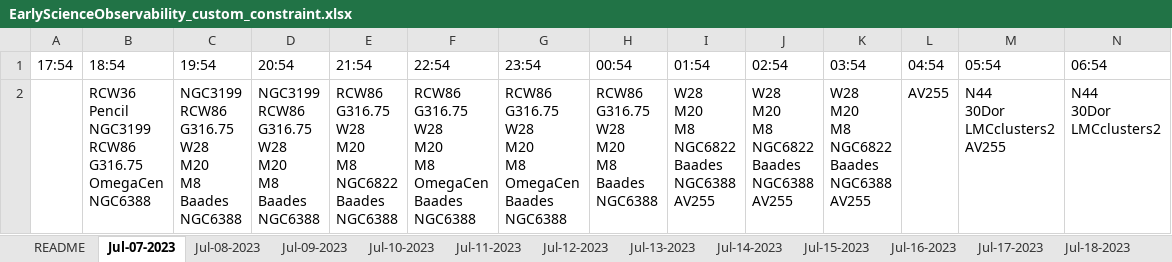
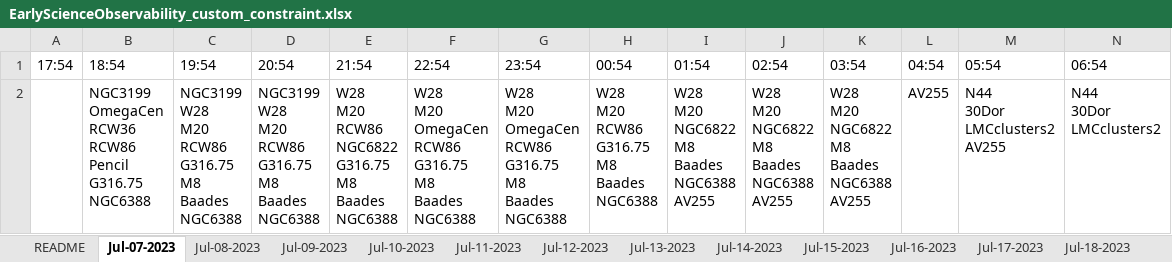
Before and after one commit to sdss/lvm_early_science, an Excel workbook: target_observability/EarlyScienceObservability_custom_constraint.xlsx, sheet Jul-07-2023, drawn as a sheet; values as stored, in another font and other column widths than the file's, no borders; ↵ is a line break in a cell; the diff names each change by its address in the sheet, - before the commit and + after, or states it on an @@ line.

```diff
--- a/target_observability/EarlyScienceObservability_custom_constraint.xlsx (sheet Jul-07-2023)
+++ b/target_observability/EarlyScienceObservability_custom_constraint.xlsx (sheet Jul-07-2023)
-B2 (18:54): RCW36 ↵ Pencil ↵ NGC3199 ↵ RCW86 ↵ G316.75 ↵ OmegaCen ↵ NGC6388
+B2 (18:54): NGC3199 ↵ OmegaCen ↵ RCW36 ↵ RCW86 ↵ Pencil ↵ G316.75 ↵ NGC6388
-C2 (19:54): NGC3199 ↵ RCW86 ↵ G316.75 ↵ W28 ↵ M20 ↵ M8 ↵ Baades…
+C2 (19:54): NGC3199 ↵ W28 ↵ M20 ↵ RCW86 ↵ G316.75 ↵ M8 ↵ Baades…
-D2 (20:54): NGC3199 ↵ RCW86 ↵ G316.75 ↵ W28 ↵ M20 ↵ M8 ↵ Baades…
+D2 (20:54): NGC3199 ↵ W28 ↵ M20 ↵ RCW86 ↵ G316.75 ↵ M8 ↵ Baades…
-E2 (21:54): RCW86 ↵ G316.75 ↵ W28 ↵ M20 ↵ M8 ↵ NGC6822 ↵ Baades ↵ NGC6388
+E2 (21:54): W28 ↵ M20 ↵ RCW86 ↵ NGC6822 ↵ G316.75 ↵ M8 ↵ Baades ↵ NGC6388
-F2 (22:54): RCW86 ↵ G316.75 ↵ W28 ↵ M20 ↵ M8 ↵ OmegaCen ↵ Baades ↵ NGC6388
+F2 (22:54): W28 ↵ M20 ↵ OmegaCen ↵ RCW86 ↵ G316.75 ↵ M8 ↵ Baades ↵ NGC6388
-G2 (23:54): RCW86 ↵ G316.75 ↵ W28 ↵ M20 ↵ M8 ↵ OmegaCen ↵ Baades ↵ NGC6388
+G2 (23:54): W28 ↵ M20 ↵ OmegaCen ↵ RCW86 ↵ G316.75 ↵ M8 ↵ Baades ↵ NGC6388
-H2 (00:54): RCW86 ↵ G316.75 ↵ W28 ↵ M20 ↵ M8 ↵ Baades ↵ NGC6388
+H2 (00:54): W28 ↵ M20 ↵ RCW86 ↵ G316.75 ↵ M8 ↵ Baades ↵ NGC6388
-I2 (01:54): W28 ↵ M20 ↵ M8 ↵ NGC6822 ↵ Baades ↵ NGC6388 ↵ AV255
+I2 (01:54): W28 ↵ M20 ↵ NGC6822 ↵ M8 ↵ Baades ↵ NGC6388 ↵ AV255
-J2 (02:54): W28 ↵ M20 ↵ M8 ↵ NGC6822 ↵ Baades ↵ NGC6388 ↵ AV255
+J2 (02:54): W28 ↵ M20 ↵ NGC6822 ↵ M8 ↵ Baades ↵ NGC6388 ↵ AV255
-K2 (03:54): W28 ↵ M20 ↵ M8 ↵ NGC6822 ↵ Baades ↵ NGC6388 ↵ AV255
+K2 (03:54): W28 ↵ M20 ↵ NGC6822 ↵ M8 ↵ Baades ↵ NGC6388 ↵ AV255
```
Also changed, not shown: sheet Jul-10-2023, sheet Jul-11-2023, sheet Jul-26-2023, sheet Jul-24-2023, sheet Jul-25-2023, sheet Jul-12-2023, 18 more sheets, 3 other files.
